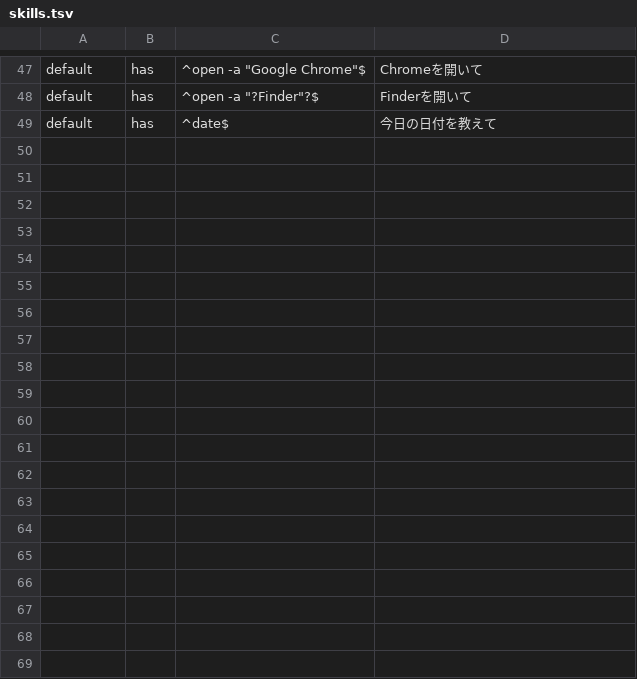
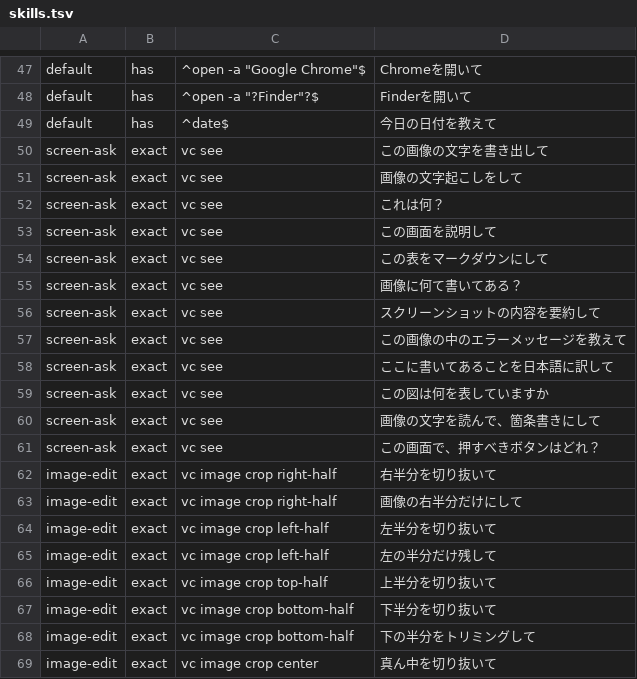
Before and after one commit to takemo101/voice-control, a TSV file: corpus/skills.tsv, drawn as a sheet; only a part is shown, gaps mark what is left out; the diff covers the shown part only; the diff names each change by its address in the sheet, - before the commit and + after, or states it on an @@ line.

Commit message:
スクリーンショットに声で頼む（screen-ask・image-edit・vc see・vc image・vc shot）と、文字だけ書き出す（vc ocr）を足す

```diff
--- a/corpus/skills.tsv
+++ b/corpus/skills.tsv
+row 50: screen-ask | exact | vc see | この画像の文字を書き出して
+row 51: screen-ask | exact | vc see | 画像の文字起こしをして
+row 52: screen-ask | exact | vc see | これは何？
+row 53: screen-ask | exact | vc see | この画面を説明して
+row 54: screen-ask | exact | vc see | この表をマークダウンにして
+row 55: screen-ask | exact | vc see | 画像に何て書いてある？
+row 56: screen-ask | exact | vc see | スクリーンショットの内容を要約して
+row 57: screen-ask | exact | vc see | この画像の中のエラーメッセージを教えて
+row 58: screen-ask | exact | vc see | ここに書いてあることを日本語に訳して
+row 59: screen-ask | exact | vc see | この図は何を表していますか
+row 60: screen-ask | exact | vc see | 画像の文字を読んで、箇条書きにして
+row 61: screen-ask | exact | vc see | この画面で、押すべきボタンはどれ？
+row 62: image-edit | exact | vc image crop right-half | 右半分を切り抜いて
+row 63: image-edit | exact | vc image crop right-half | 画像の右半分だけにして
+row 64: image-edit | exact | vc image crop left-half | 左半分を切り抜いて
+row 65: image-edit | exact | vc image crop left-half | 左の半分だけ残して
+row 66: image-edit | exact | vc image crop top-half | 上半分を切り抜いて
+row 67: image-edit | exact | vc image crop bottom-half | 下半分を切り抜いて
+row 68: image-edit | exact | vc image crop bottom-half | 下の半分をトリミングして
+row 69: image-edit | exact | vc image crop center | 真ん中を切り抜いて
```
Also changed, not shown: 25 added rows elsewhere in this file, 36 other files.
